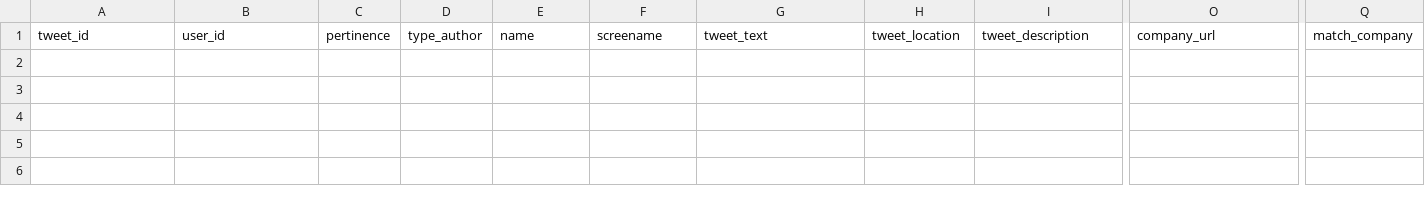
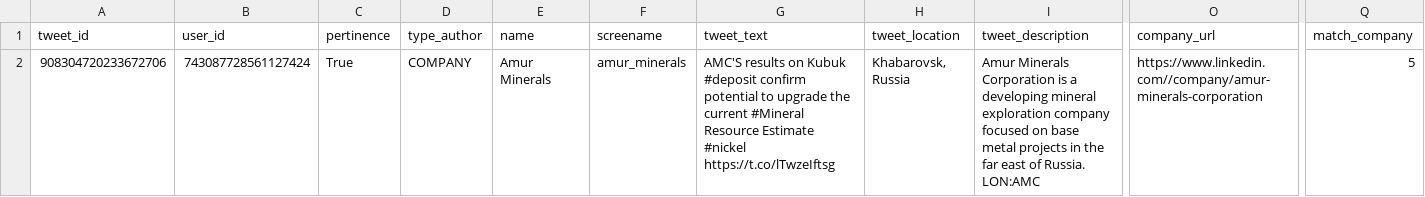
Before and after one commit to Kaydjin/projetIndustriel, a CSV file: project/resultats_pertinent.csv, drawn as a sheet; only a part is shown, gaps mark what is left out; rows hold the shown columns only; the diff names each change by its address in the sheet, - before the commit and + after, or states it on an @@ line.

```diff
--- a/project/resultats_pertinent.csv
+++ b/project/resultats_pertinent.csv
+row 2: 908304720233672706 | 743087728561127424 | True | COMPANY | Amur Minerals | amur_minerals | AMC'S results on Kubuk #deposit confirm potential to upgrade the current #Mineral Resource Estimate #nickel https://t.co/lTwzeIftsg | Khabarovsk, Russia | Amur Minerals Corporation is a developing mineral exploration company focused on base metal projects in the far east of Russia. LON:AMC | https://www.linkedin.com//company/amur-minerals-corporation | 5
```
Also changed, not shown: 2 other files.
